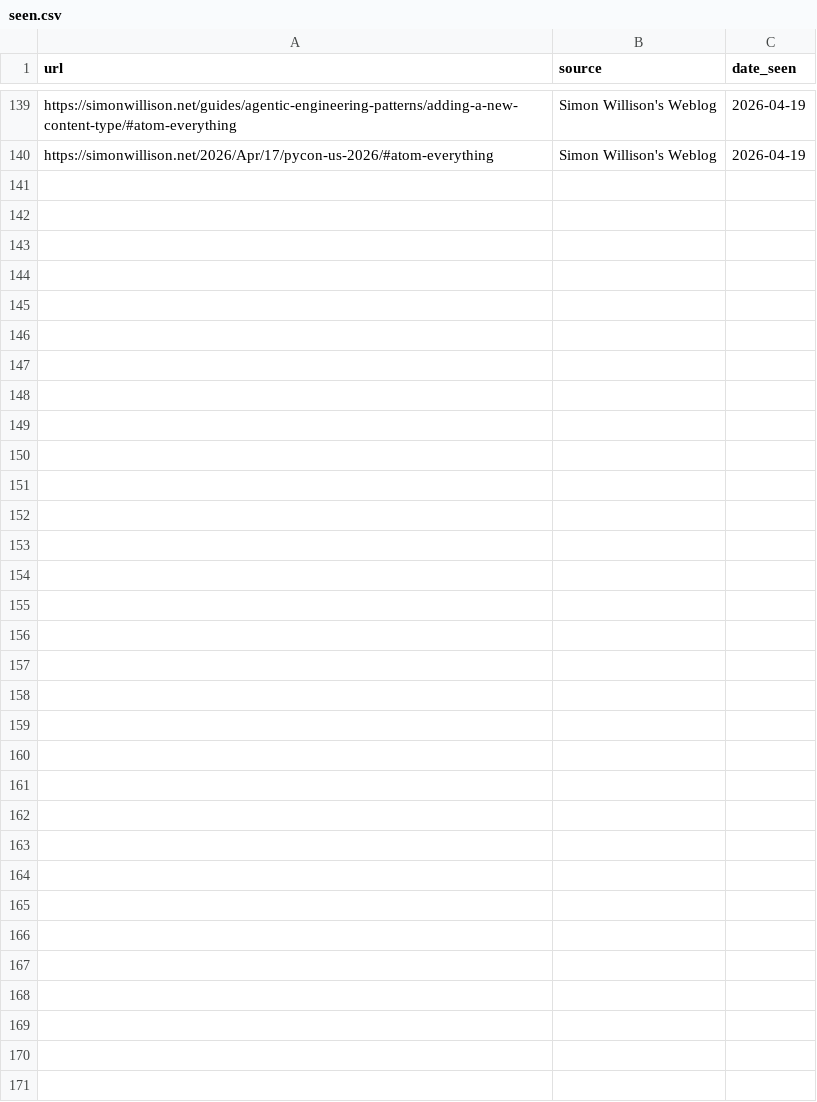
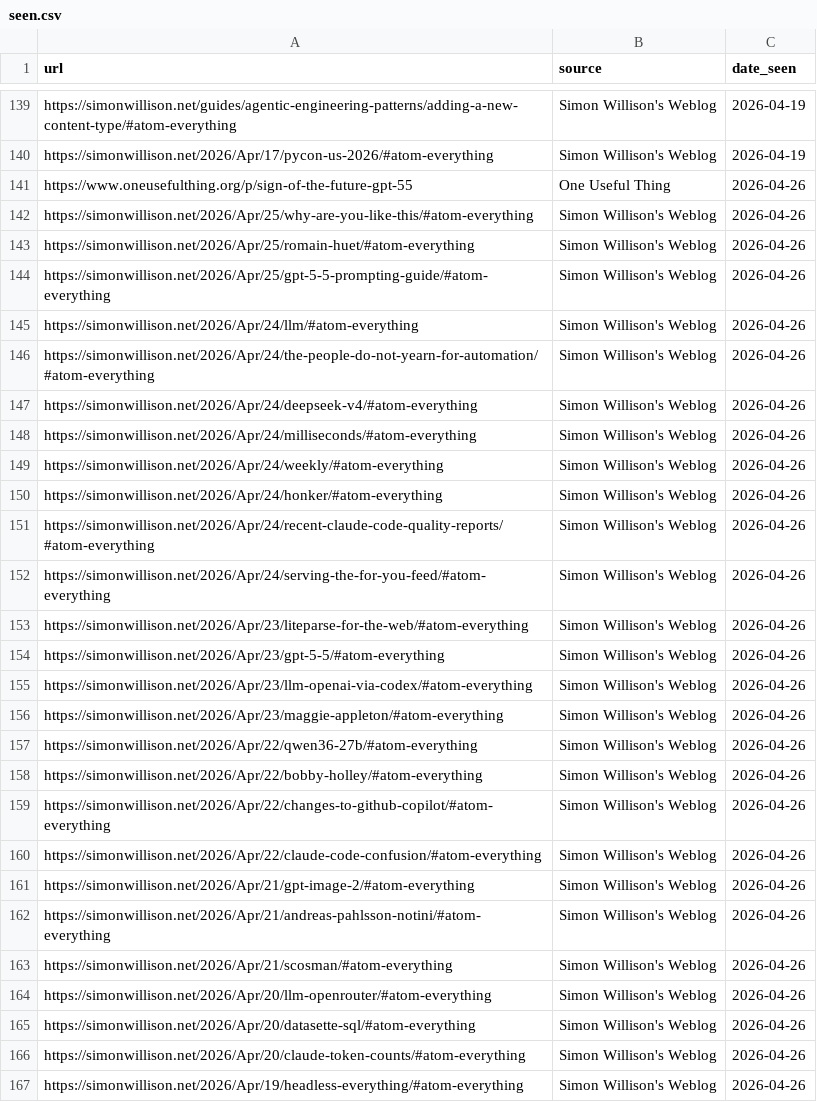
Before and after one commit to thisisnic/ai-r-newsletter, a CSV file: seen.csv, drawn as a sheet; only a part is shown, gaps mark what is left out; the diff names each change by its address in the sheet, - before the commit and + after, or states it on an @@ line.

```diff
--- a/seen.csv
+++ b/seen.csv
+row 141: https://www.oneusefulthing.org/p/sign-of-the-future-gpt-55 | One Useful Thing | 2026-04-26
+row 142: https://simonwillison.net/2026/Apr/25/why-are-you-like-this/#atom-everything | Simon Willison's Weblog | 2026-04-26
+row 143: https://simonwillison.net/2026/Apr/25/romain-huet/#atom-everything | Simon Willison's Weblog | 2026-04-26
+row 144: https://simonwillison.net/2026/Apr/25/gpt-5-5-prompting-guide/#atom-everything | Simon Willison's Weblog | 2026-04-26
+row 145: https://simonwillison.net/2026/Apr/24/llm/#atom-everything | Simon Willison's Weblog | 2026-04-26
+row 146: https://simonwillison.net/2026/Apr/24/the-people-do-not-yearn-for-automation/#atom-everything | Simon Willison's Weblog | 2026-04-26
+row 147: https://simonwillison.net/2026/Apr/24/deepseek-v4/#atom-everything | Simon Willison's Weblog | 2026-04-26
+row 148: https://simonwillison.net/2026/Apr/24/milliseconds/#atom-everything | Simon Willison's Weblog | 2026-04-26
+row 149: https://simonwillison.net/2026/Apr/24/weekly/#atom-everything | Simon Willison's Weblog | 2026-04-26
+row 150: https://simonwillison.net/2026/Apr/24/honker/#atom-everything | Simon Willison's Weblog | 2026-04-26
+row 151: https://simonwillison.net/2026/Apr/24/recent-claude-code-quality-reports/#atom-everything | Simon Willison's Weblog | 2026-04-26
+row 152: https://simonwillison.net/2026/Apr/24/serving-the-for-you-feed/#atom-everything | Simon Willison's Weblog | 2026-04-26
+row 153: https://simonwillison.net/2026/Apr/23/liteparse-for-the-web/#atom-everything | Simon Willison's Weblog | 2026-04-26
+row 154: https://simonwillison.net/2026/Apr/23/gpt-5-5/#atom-everything | Simon Willison's Weblog | 2026-04-26
+row 155: https://simonwillison.net/2026/Apr/23/llm-openai-via-codex/#atom-everything | Simon Willison's Weblog | 2026-04-26
+row 156: https://simonwillison.net/2026/Apr/23/maggie-appleton/#atom-everything | Simon Willison's Weblog | 2026-04-26
+row 157: https://simonwillison.net/2026/Apr/22/qwen36-27b/#atom-everything | Simon Willison's Weblog | 2026-04-26
+row 158: https://simonwillison.net/2026/Apr/22/bobby-holley/#atom-everything | Simon Willison's Weblog | 2026-04-26
+row 159: https://simonwillison.net/2026/Apr/22/changes-to-github-copilot/#atom-everything | Simon Willison's Weblog | 2026-04-26
+row 160: https://simonwillison.net/2026/Apr/22/claude-code-confusion/#atom-everything | Simon Willison's Weblog | 2026-04-26
+row 161: https://simonwillison.net/2026/Apr/21/gpt-image-2/#atom-everything | Simon Willison's Weblog | 2026-04-26
+row 162: https://simonwillison.net/2026/Apr/21/andreas-pahlsson-notini/#atom-everything | Simon Willison's Weblog | 2026-04-26
+row 163: https://simonwillison.net/2026/Apr/21/scosman/#atom-everything | Simon Willison's Weblog | 2026-04-26
+row 164: https://simonwillison.net/2026/Apr/20/llm-openrouter/#atom-everything | Simon Willison's Weblog | 2026-04-26
+row 165: https://simonwillison.net/2026/Apr/20/datasette-sql/#atom-everything | Simon Willison's Weblog | 2026-04-26
+row 166: https://simonwillison.net/2026/Apr/20/claude-token-counts/#atom-everything | Simon Willison's Weblog | 2026-04-26
+row 167: https://simonwillison.net/2026/Apr/19/headless-everything/#atom-everything | Simon Willison's Weblog | 2026-04-26
```
Also changed, not shown: 28 other files.
